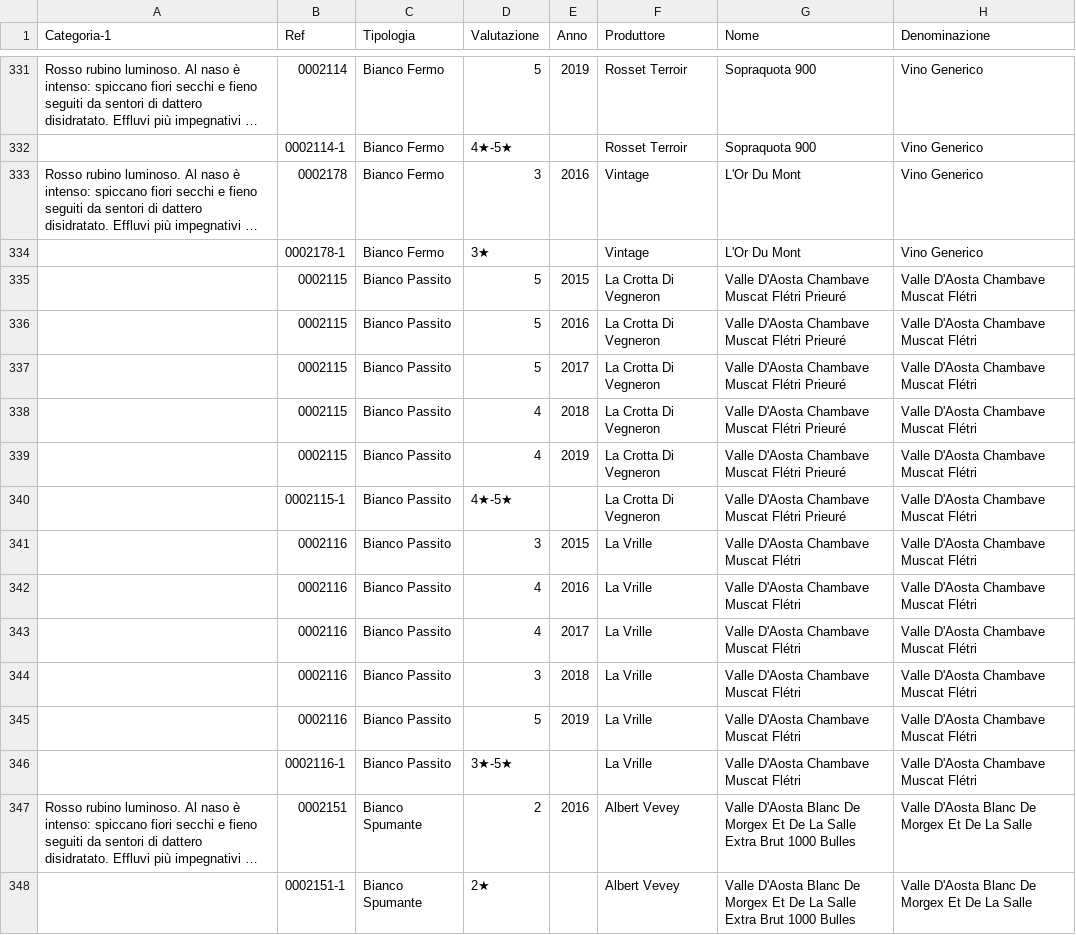
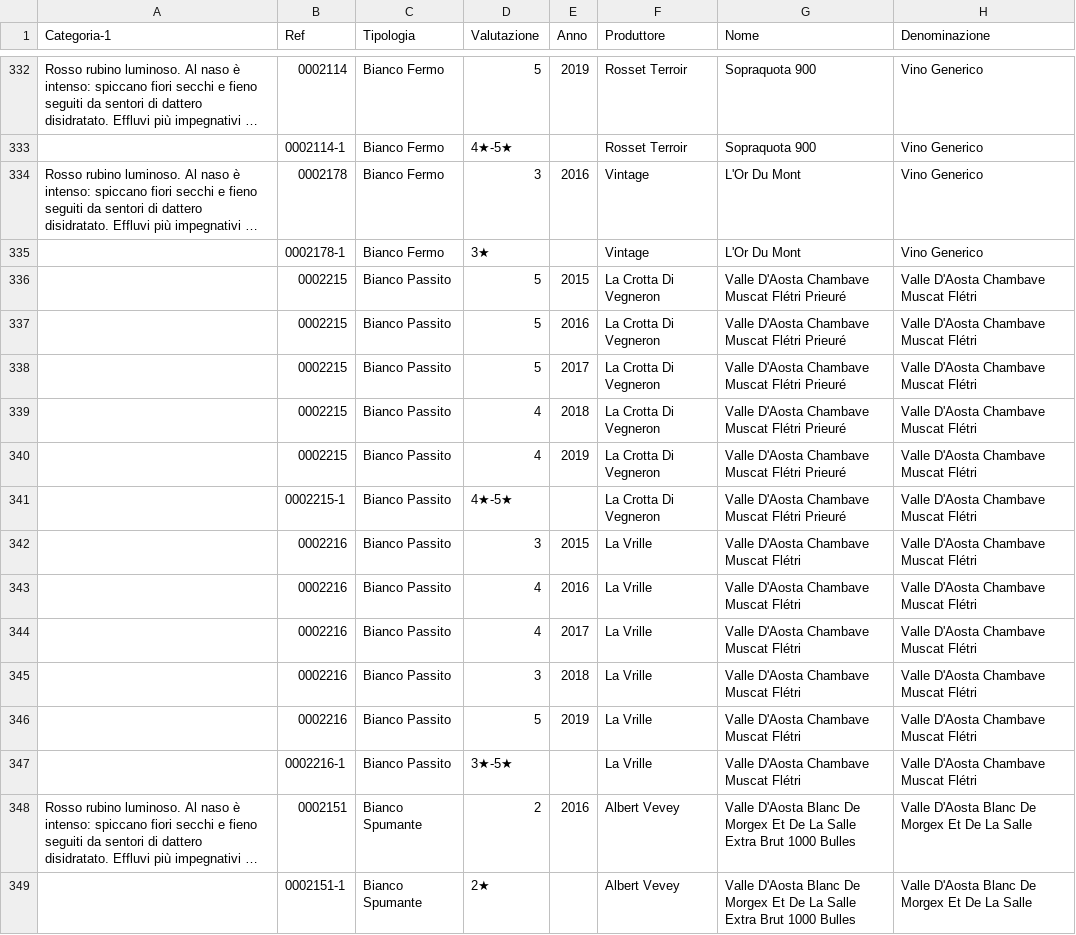
Before and after one commit to dev-crumbs/vinopedia, a CSV file: vini/Valle-D-Aosta.csv, drawn as a sheet; only a part is shown, gaps mark what is left out; long unchanged cells end in …; addresses are those after the commit; the diff covers the shown part only; the diff names each change by its address in the sheet, - before the commit and + after, or states it on an @@ line.

Commit message:
csv fix

```diff
--- a/vini/Valle-D-Aosta.csv
+++ b/vini/Valle-D-Aosta.csv
-B336:B340 (Ref): 0002115
+B336:B340 (Ref): 0002215
-B341 (Ref): 0002115-1
+B341 (Ref): 0002215-1
-B342:B346 (Ref): 0002116
+B342:B346 (Ref): 0002216
-B347 (Ref): 0002116-1
+B347 (Ref): 0002216-1
```
Also changed, not shown: 1 added row, 1 removed row and 45 edited cells elsewhere in this file.
